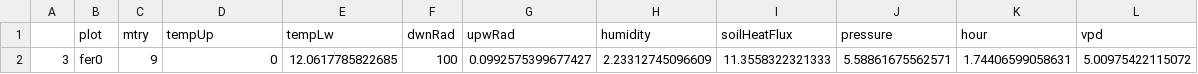
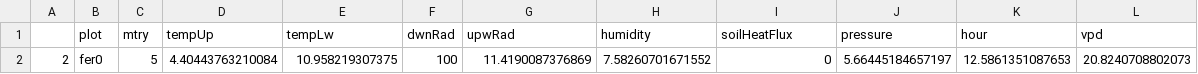
Before and after one commit to environmentalinformatics-marburg/paper_kilimanjaro_scintillometer, a CSV file: data/varimp_final_vpd_fer0_20141124.csv, drawn as a sheet; removed rows and columns are numbered as before the commit, all else as after; the diff names each change by its address in the sheet, - before the commit and + after, or states it on an @@ line.

```diff
--- a/data/varimp_final_vpd_fer0_20141124.csv
+++ b/data/varimp_final_vpd_fer0_20141124.csv
-row 2: 3 | fer0 | 9 | 0 | 12.0617785822685 | 100 | 0.0992575399677427 | 2.23312745096609 | 11.3558322321333 | 5.58861675562571 | 1.74406599058631 | 5.00975422115072
+row 2: 2 | fer0 | 5 | 4.40443763210084 | 10.958219307375 | 100 | 11.4190087376869 | 7.58260701671552 | 0 | 5.66445184657197 | 12.5861351087653 | 20.8240708802073
```
Also changed, not shown: data/varimp_final_vpd_cof2_20140322.csv, data/varimp_final_vpd_gra1_20140225.csv, 10 other files.
